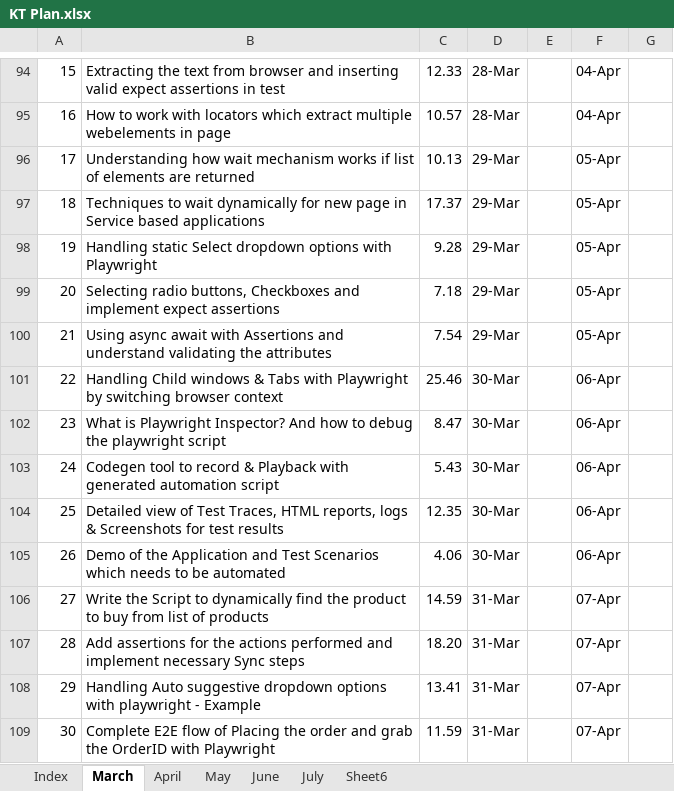
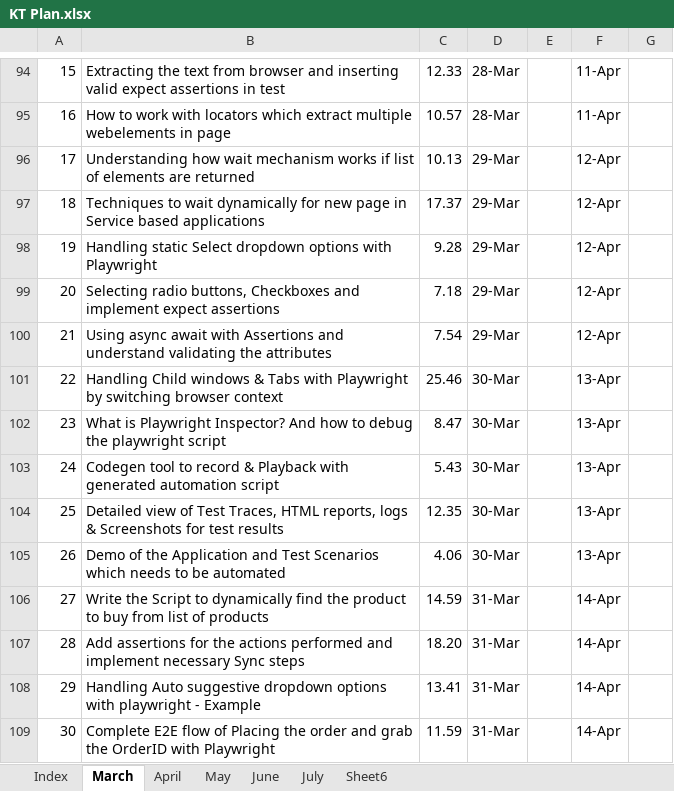
Before and after one commit to haricodegit/pw-js-ts, an Excel workbook: 001EffortTracker/KT Plan.xlsx, sheet March, drawn as a sheet; only a part is shown, gaps mark what is left out; values as stored, in another font and other column widths than the file's, no borders; the diff covers the shown part only; the diff names each change by its address in the sheet, - before the commit and + after, or states it on an @@ line.

```diff
--- a/001EffortTracker/KT Plan.xlsx (sheet March)
+++ b/001EffortTracker/KT Plan.xlsx (sheet March)
-F94:F95: 04-Apr
+F94:F95: 11-Apr
-F96:F100: 05-Apr
+F96:F100: 12-Apr
-F101:F105: 06-Apr
+F101:F105: 13-Apr
-F106:F109: 07-Apr
+F106:F109: 14-Apr
```
Also changed, not shown: 53 edited cells elsewhere in this sheet, sheet April, 2 other files.
